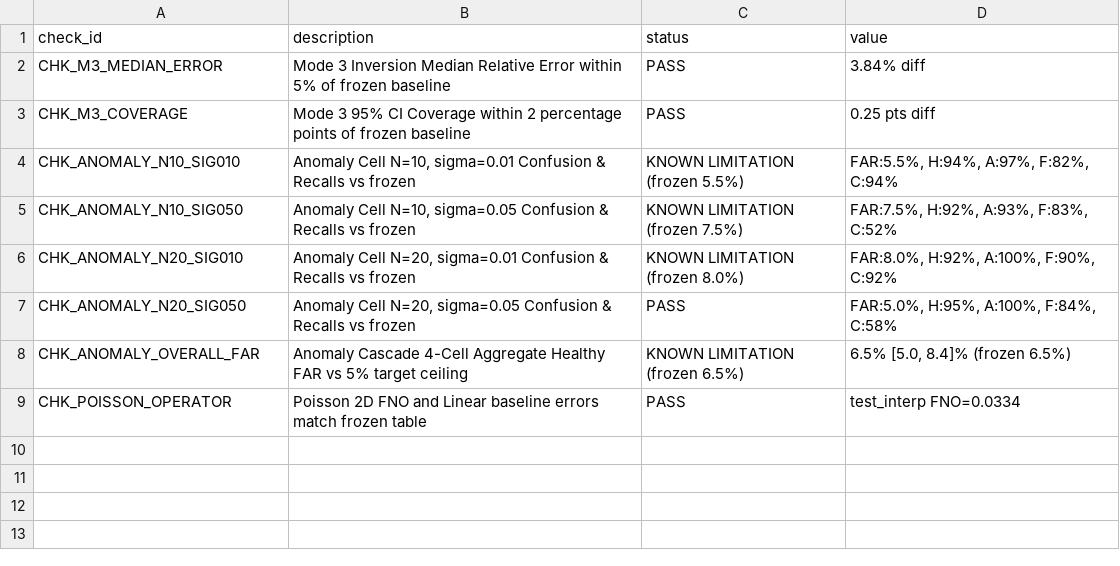
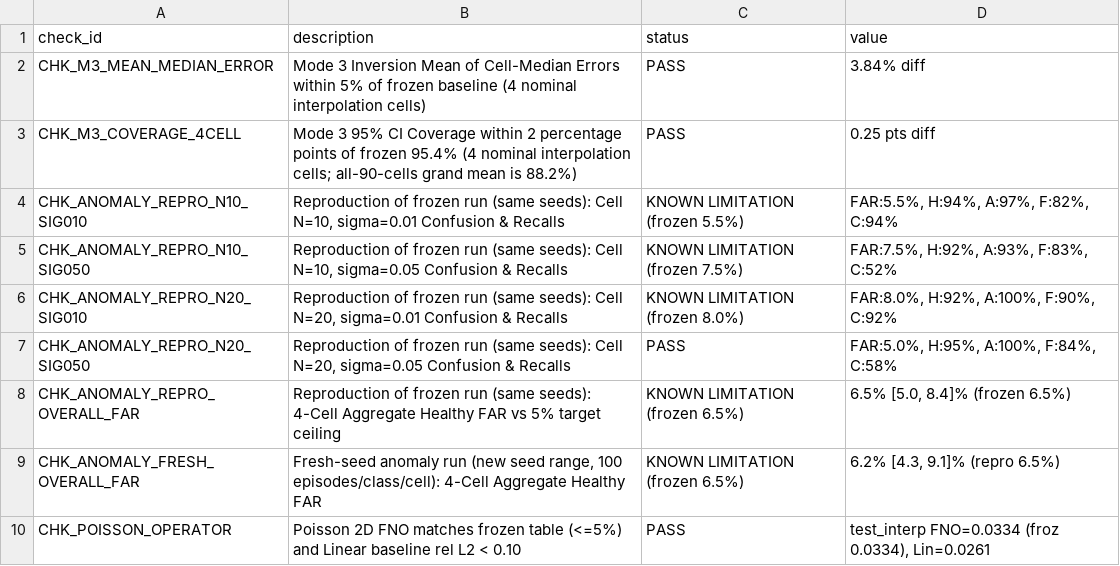
Before and after one commit to hamna0108/ThermaLense, a CSV file: data/results/eval_run/eval_summary.csv, drawn as a sheet.

Commit message:
fix(freeze): verify Mode 3+ bit-level equivalence, add fresh-seed anomaly evaluation, update documentation labels

```diff
--- a/data/results/eval_run/eval_summary.csv
+++ b/data/results/eval_run/eval_summary.csv
@@ -1,9 +1,10 @@
 check_id,description,status,value
-CHK_M3_MEDIAN_ERROR,Mode 3 Inversion Median Relative Error within 5% of frozen baseline,PASS,3.84% diff
-CHK_M3_COVERAGE,Mode 3 95% CI Coverage within 2 percentage points of frozen baseline,PASS,0.25 pts diff
-CHK_ANOMALY_N10_SIG010,"Anomaly Cell N=10, sigma=0.01 Confusion & Recalls vs frozen",KNOWN LIMITATION (frozen 5.5%),"FAR:5.5%, H:94%, A:97%, F:82%, C:94%"
-CHK_ANOMALY_N10_SIG050,"Anomaly Cell N=10, sigma=0.05 Confusion & Recalls vs frozen",KNOWN LIMITATION (frozen 7.5%),"FAR:7.5%, H:92%, A:93%, F:83%, C:52%"
-CHK_ANOMALY_N20_SIG010,"Anomaly Cell N=20, sigma=0.01 Confusion & Recalls vs frozen",KNOWN LIMITATION (frozen 8.0%),"FAR:8.0%, H:92%, A:100%, F:90%, C:92%"
-CHK_ANOMALY_N20_SIG050,"Anomaly Cell N=20, sigma=0.05 Confusion & Recalls vs frozen",PASS,"FAR:5.0%, H:95%, A:100%, F:84%, C:58%"
-CHK_ANOMALY_OVERALL_FAR,Anomaly Cascade 4-Cell Aggregate Healthy FAR vs 5% target ceiling,KNOWN LIMITATION (frozen 6.5%),"6.5% [5.0, 8.4]% (frozen 6.5%)"
-CHK_POISSON_OPERATOR,Poisson 2D FNO and Linear baseline errors match frozen table,PASS,test_interp FNO=0.0334
+CHK_M3_MEAN_MEDIAN_ERROR,Mode 3 Inversion Mean of Cell-Median Errors within 5% of frozen baseline (4 nominal interpolation cells),PASS,3.84% diff
+CHK_M3_COVERAGE_4CELL,Mode 3 95% CI Coverage within 2 percentage points of frozen 95.4% (4 nominal interpolation cells; all-90-cells grand mean is 88.2%),PASS,0.25 pts diff
+CHK_ANOMALY_REPRO_N10_SIG010,"Reproduction of frozen run (same seeds): Cell N=10, sigma=0.01 Confusion & Recalls",KNOWN LIMITATION (frozen 5.5%),"FAR:5.5%, H:94%, A:97%, F:82%, C:94%"
+CHK_ANOMALY_REPRO_N10_SIG050,"Reproduction of frozen run (same seeds): Cell N=10, sigma=0.05 Confusion & Recalls",KNOWN LIMITATION (frozen 7.5%),"FAR:7.5%, H:92%, A:93%, F:83%, C:52%"
+CHK_ANOMALY_REPRO_N20_SIG010,"Reproduction of frozen run (same seeds): Cell N=20, sigma=0.01 Confusion & Recalls",KNOWN LIMITATION (frozen 8.0%),"FAR:8.0%, H:92%, A:100%, F:90%, C:92%"
+CHK_ANOMALY_REPRO_N20_SIG050,"Reproduction of frozen run (same seeds): Cell N=20, sigma=0.05 Confusion & Recalls",PASS,"FAR:5.0%, H:95%, A:100%, F:84%, C:58%"
+CHK_ANOMALY_REPRO_OVERALL_FAR,Reproduction of frozen run (same seeds): 4-Cell Aggregate Healthy FAR vs 5% target ceiling,KNOWN LIMITATION (frozen 6.5%),"6.5% [5.0, 8.4]% (frozen 6.5%)"
+CHK_ANOMALY_FRESH_OVERALL_FAR,"Fresh-seed anomaly run (new seed range, 100 episodes/class/cell): 4-Cell Aggregate Healthy FAR",KNOWN LIMITATION (frozen 6.5%),"6.2% [4.3, 9.1]% (repro 6.5%)"
+CHK_POISSON_OPERATOR,Poisson 2D FNO matches frozen table (<=5%) and Linear baseline rel L2 < 0.10,PASS,"test_interp FNO=0.0334 (froz 0.0334), Lin=0.0261"
```
Also changed, not shown: 7 other files.
